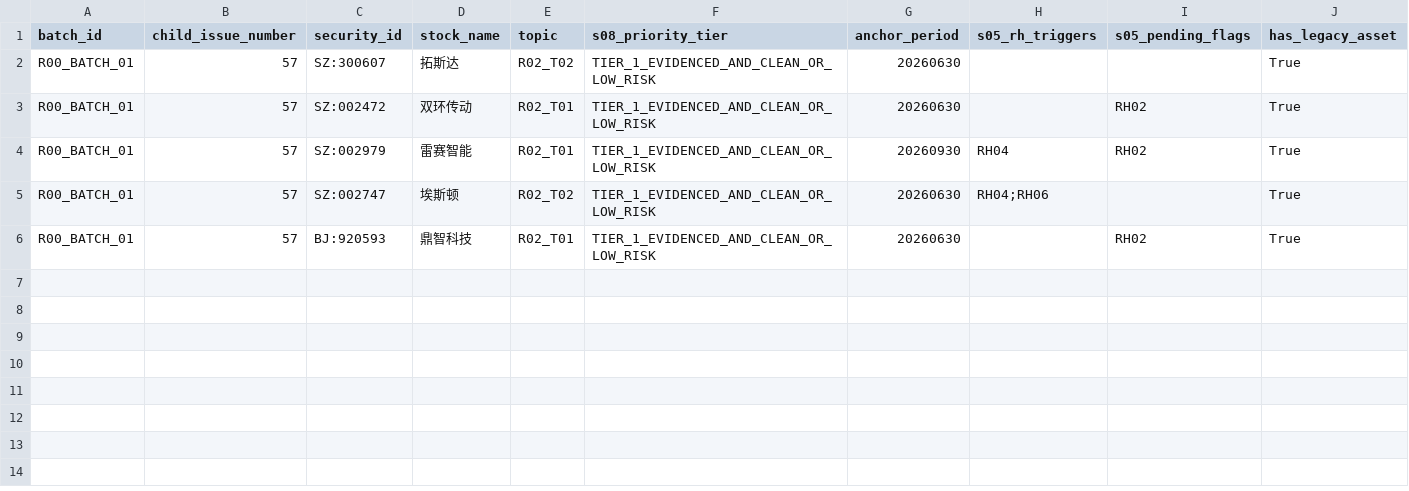
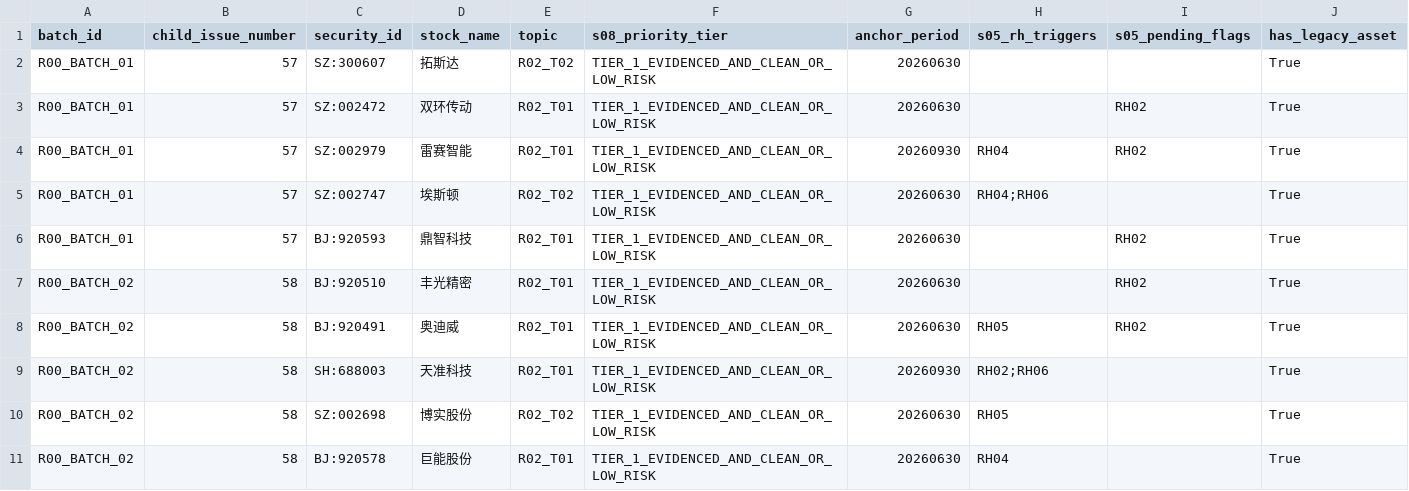
Before and after one commit to qiangzhuangmeili-ui/robotics-inflection-research, a CSV file: runs/issues/R00/business_batch_dispatch.csv, drawn as a sheet; only a part is shown; rows hold the shown columns only; the diff names each change by its address in the sheet, - before the commit and + after, or states it on an @@ line.

Commit message:
R00 交付升级（SELF_CHECK）：统一汇总 #57(Batch01) + #58(Batch02) 共10家TIER_1公司（160条原文页码引文），10/10建表自检与11/11独立校验通过

```diff
--- a/runs/issues/R00/business_batch_dispatch.csv
+++ b/runs/issues/R00/business_batch_dispatch.csv
+row 7: R00_BATCH_02 | 58 | BJ:920510 | 丰光精密 | R02_T01 | TIER_1_EVIDENCED_AND_CLEAN_OR_LOW_RISK | 20260630 |  | RH02 | True
+row 8: R00_BATCH_02 | 58 | BJ:920491 | 奥迪威 | R02_T01 | TIER_1_EVIDENCED_AND_CLEAN_OR_LOW_RISK | 20260630 | RH05 | RH02 | True
+row 9: R00_BATCH_02 | 58 | SH:688003 | 天准科技 | R02_T01 | TIER_1_EVIDENCED_AND_CLEAN_OR_LOW_RISK | 20260930 | RH02;RH06 |  | True
+row 10: R00_BATCH_02 | 58 | SZ:002698 | 博实股份 | R02_T02 | TIER_1_EVIDENCED_AND_CLEAN_OR_LOW_RISK | 20260630 | RH05 |  | True
+row 11: R00_BATCH_02 | 58 | BJ:920578 | 巨能股份 | R02_T01 | TIER_1_EVIDENCED_AND_CLEAN_OR_LOW_RISK | 20260630 | RH04 |  | True
```
Also changed, not shown: 10 other files.
